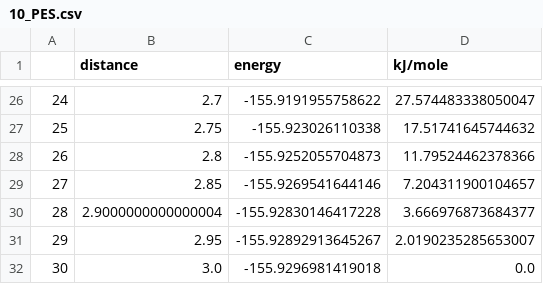
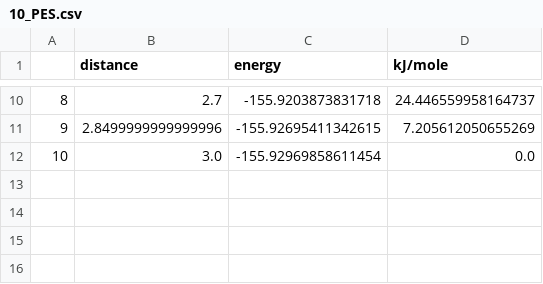
Before and after one commit to blinkletter/TryingPsi4andMore, a CSV file: 10_PES.csv, drawn as a sheet; only a part is shown, gaps mark what is left out; removed rows and columns are numbered as before the commit, all else as after; the diff covers the shown part only; the diff names each change by its address in the sheet, - before the commit and + after, or states it on an @@ line.

```diff
--- a/10_PES.csv
+++ b/10_PES.csv
@@ column A renumbered from row 3 down @@
-C10 (energy): -155.9191955758622
+C10 (energy): -155.9203873831718
-D10 (kJ/mole): 27.574483338050047
+D10 (kJ/mole): 24.446559958164737
-row 27: 25 | 2.75 | -155.923026110338 | 17.51741645744632
-row 28: 26 | 2.8 | -155.9252055704873 | 11.79524462378366
-row 29: 27 | 2.85 | -155.9269541644146 | 7.204311900104657
-row 30: 28 | 2.9000000000000004 | -155.92830146417228 | 3.666976873684377
-row 31: 29 | 2.95 | -155.92892913645267 | 2.0190235285653007
+row 11: 9 | 2.8499999999999996 | -155.92695411342615 | 7.205612050655269
-C12 (energy): -155.9296981419018
+C12 (energy): -155.92969858611454
```
Also changed, not shown: 16 removed rows and 16 edited cells elsewhere in this file, 25 other files.
